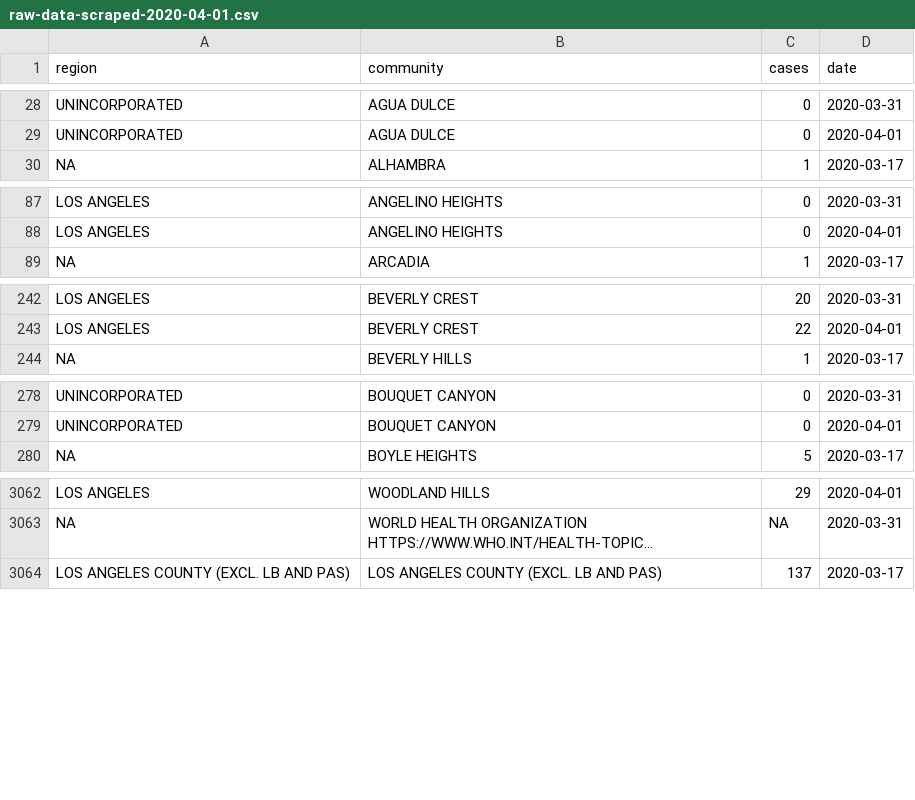
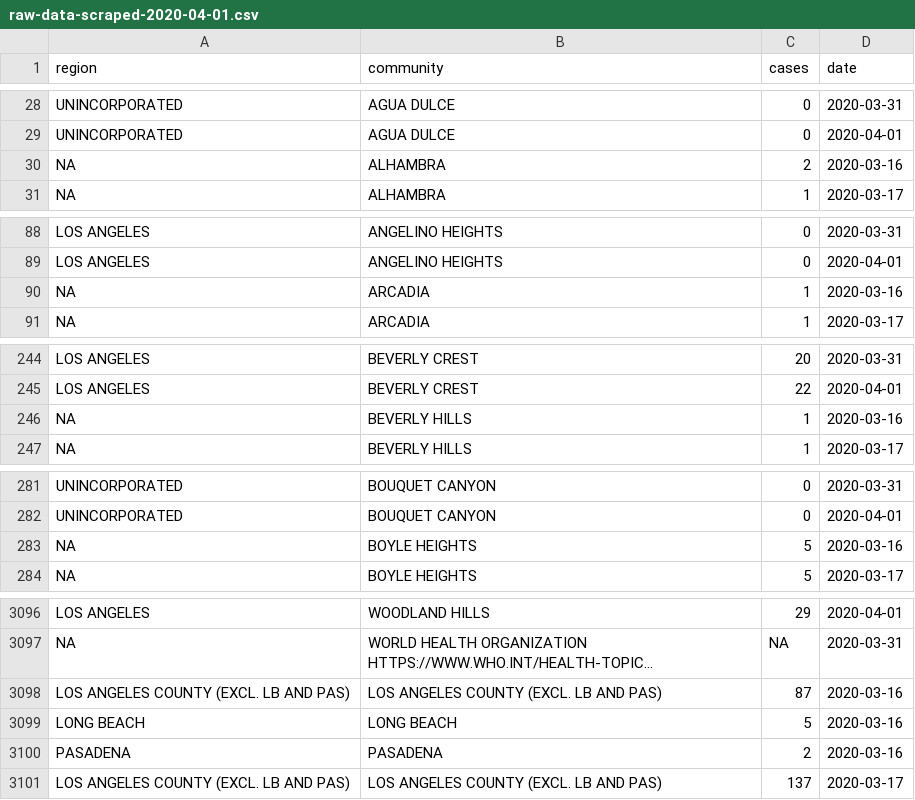
Before and after one commit to akleinhesselink/LA_covid, a CSV file: data/temp/raw-data-scraped-2020-04-01.csv, drawn as a sheet; only a part is shown, gaps mark what is left out; long unchanged cells end in …; the diff covers the shown part only; the diff names each change by its address in the sheet, - before the commit and + after, or states it on an @@ line.

```diff
--- a/data/temp/raw-data-scraped-2020-04-01.csv
+++ b/data/temp/raw-data-scraped-2020-04-01.csv
+row 30: NA | ALHAMBRA | 2 | 2020-03-16
+row 90: NA | ARCADIA | 1 | 2020-03-16
+row 246: NA | BEVERLY HILLS | 1 | 2020-03-16
+row 283: NA | BOYLE HEIGHTS | 5 | 2020-03-16
+row 3098: LOS ANGELES COUNTY (EXCL. LB AND PAS) | LOS ANGELES COUNTY (EXCL. LB AND PAS) | 87 | 2020-03-16
+row 3099: LONG BEACH | LONG BEACH | 5 | 2020-03-16
+row 3100: PASADENA | PASADENA | 2 | 2020-03-16
```
Also changed, not shown: 30 added rows elsewhere in this file, data/temp/processed-cases-update-2020-04-01.csv, 6 other files.
